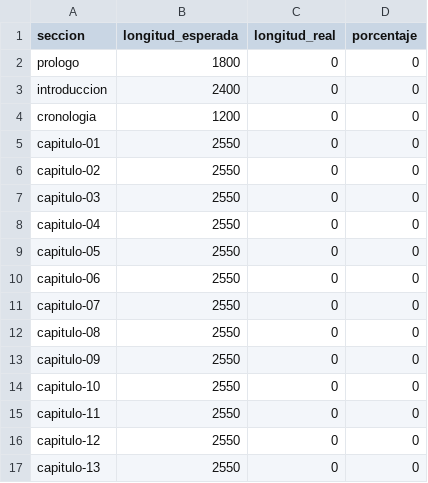
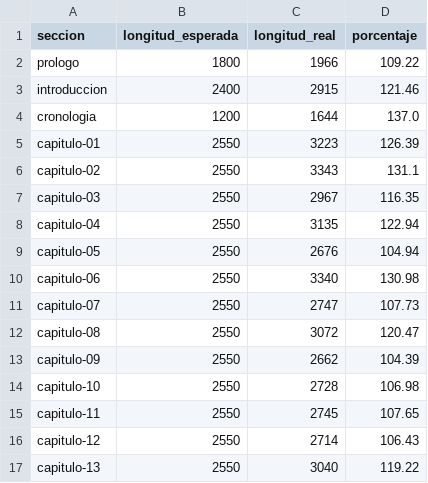
Before and after one commit to JPMarichal/bookgen, a CSV file: bios/winston_churchill/control/longitudes.csv, drawn as a sheet; only a part is shown; the diff covers the shown part only.

Commit message:
Winston Churchill

```diff
--- a/bios/winston_churchill/control/longitudes.csv
+++ b/bios/winston_churchill/control/longitudes.csv
@@ -1,17 +1,17 @@
 seccion,longitud_esperada,longitud_real,porcentaje
-prologo,1800,0,0
-introduccion,2400,0,0
-cronologia,1200,0,0
-capitulo-01,2550,0,0
-capitulo-02,2550,0,0
-capitulo-03,2550,0,0
-capitulo-04,2550,0,0
-capitulo-05,2550,0,0
-capitulo-06,2550,0,0
-capitulo-07,2550,0,0
-capitulo-08,2550,0,0
-capitulo-09,2550,0,0
-capitulo-10,2550,0,0
-capitulo-11,2550,0,0
-capitulo-12,2550,0,0
-capitulo-13,2550,0,0
+prologo,1800,1966,109.22
+introduccion,2400,2915,121.46
+cronologia,1200,1644,137.0
+capitulo-01,2550,3223,126.39
+capitulo-02,2550,3343,131.1
+capitulo-03,2550,2967,116.35
+capitulo-04,2550,3135,122.94
+capitulo-05,2550,2676,104.94
+capitulo-06,2550,3340,130.98
+capitulo-07,2550,2747,107.73
+capitulo-08,2550,3072,120.47
+capitulo-09,2550,2662,104.39
+capitulo-10,2550,2728,106.98
+capitulo-11,2550,2745,107.65
+capitulo-12,2550,2714,106.43
+capitulo-13,2550,3040,119.22
```
Also changed, not shown: 22 edited cells elsewhere in this file, 30 other files.
